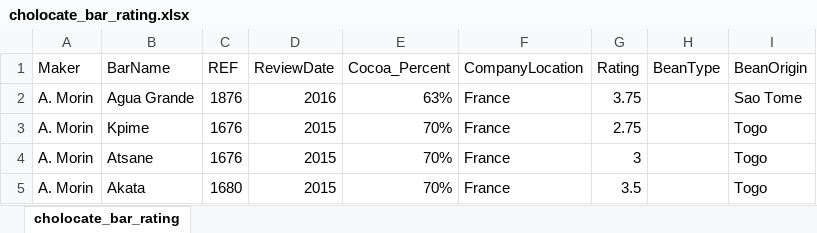
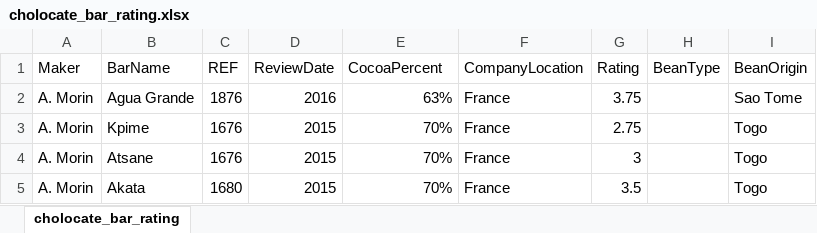
Before and after one commit to prasertcbs/basic-dataset, an Excel workbook: cholocate_bar_rating.xlsx, sheet cholocate_bar_rating, drawn as a sheet; only a part is shown; values as stored, in another font and other column widths than the file's, no borders; the diff names each change by its address in the sheet, - before the commit and + after, or states it on an @@ line.

Commit message:
Add files via upload

```diff
--- a/cholocate_bar_rating.xlsx (sheet cholocate_bar_rating)
+++ b/cholocate_bar_rating.xlsx (sheet cholocate_bar_rating)
-E1: Cocoa_Percent
+E1: CocoaPercent
```
